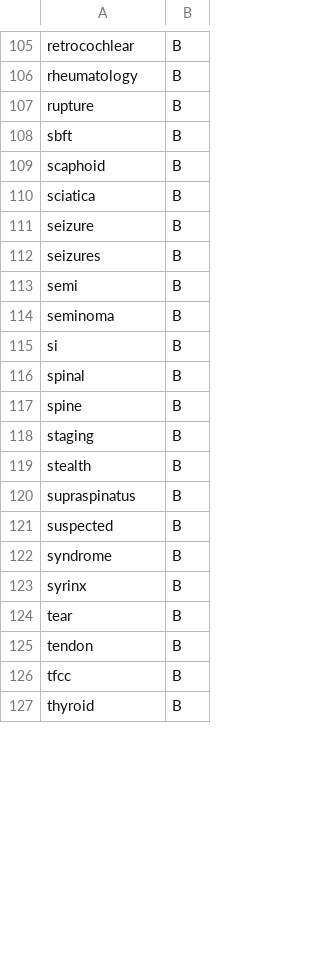
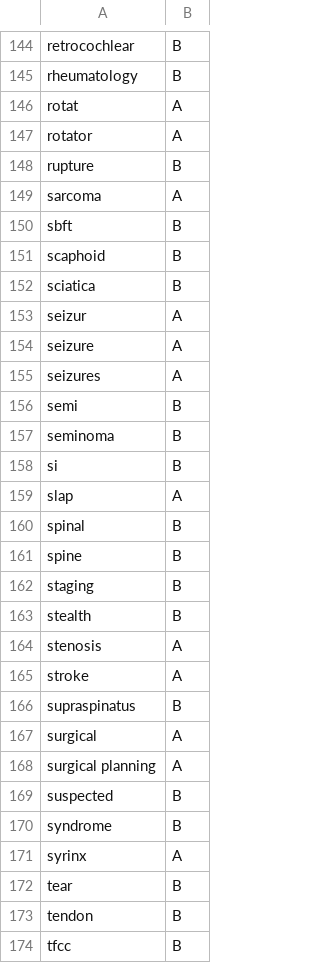
Before and after one commit to UBC-CIC/vch-mri, a CSV file: csv/wordweights.csv (was csv/b_keywords.csv), drawn as a sheet; only a part is shown, gaps mark what is left out; the shorter side is filled out with more unchanged rows; the diff covers the shown part only.

Commit message:
0806 Dataset - Added P5 functionality - Updates to Preprocess Functionality - Added entries for various tables:

```diff
--- a/csv/b_keywords.csv
+++ b/csv/wordweights.csv
@@ -106,3 +145,6 @@ retrocochlear,B
 rheumatology,B
+rotat,A
+rotator,A
 rupture,B
+sarcoma,A
 sbft,B
@@ -110,4 +152,5 @@ scaphoid,B
 sciatica,B
-seizure,B
-seizures,B
+seizur,A
+seizure,A
+seizures,A
 semi,B
@@ -115,2 +158,3 @@ seminoma,B
 si,B
+slap,A
 spinal,B
@@ -119,6 +163,10 @@ staging,B
 stealth,B
+stenosis,A
+stroke,A
 supraspinatus,B
+surgical,A
+surgical planning,A
 suspected,B
 syndrome,B
-syrinx,B
+syrinx,A
 tear,B
```
Also changed, not shown: 42 added rows and 3 edited cells elsewhere in this file, csv/spellchecker.csv, 14 other files.
